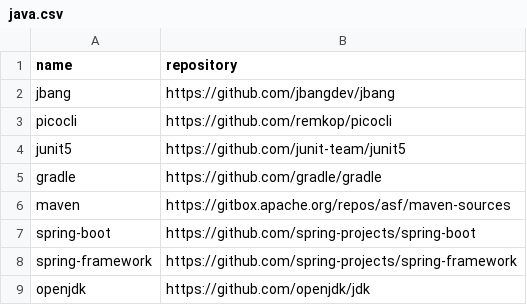
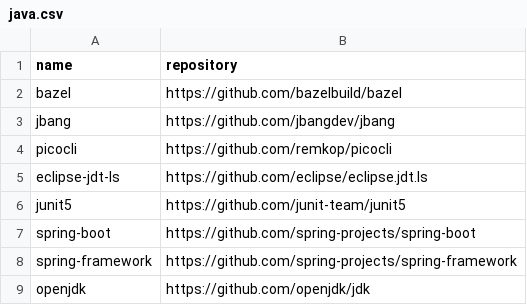
Before and after one commit to easbarba/lar, a CSV file: .config/floss/java.csv, drawn as a sheet; removed rows and columns are numbered as before the commit, all else as after; the diff names each change by its address in the sheet, - before the commit and + after, or states it on an @@ line.

Commit message:
floss/java: add eclipse.jdt.ls

```diff
--- a/.config/floss/java.csv
+++ b/.config/floss/java.csv
+row 2: bazel | https://github.com/bazelbuild/bazel
+row 5: eclipse-jdt-ls | https://github.com/eclipse/eclipse.jdt.ls
-row 5: gradle | https://github.com/gradle/gradle
-row 6: maven | https://gitbox.apache.org/repos/asf/maven-sources
```
